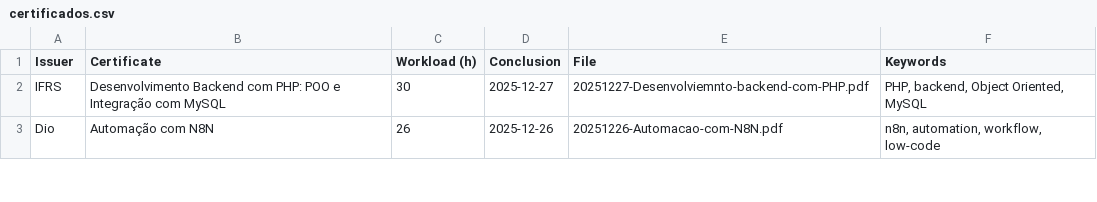
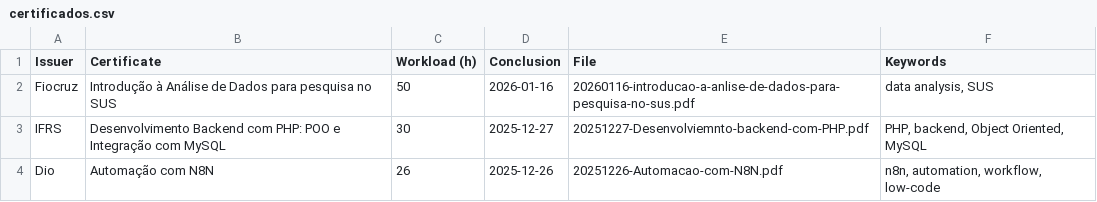
Before and after one commit to georgemaia/certificados-repo, a CSV file: files/certificados.csv, drawn as a sheet; only a part is shown; the diff names each change by its address in the sheet, - before the commit and + after, or states it on an @@ line.

Commit message:
Introdução à Análise de Dados para pesquisa no SUS

```diff
--- a/files/certificados.csv
+++ b/files/certificados.csv
+row 2: Fiocruz | Introdução à Análise de Dados para pesquisa no SUS | 50 | 2026-01-16 | 20260116-introducao-a-anlise-de-dados-para-pesquisa-no-sus.pdf | data analysis, SUS
```
Also changed, not shown: 1 other file.
